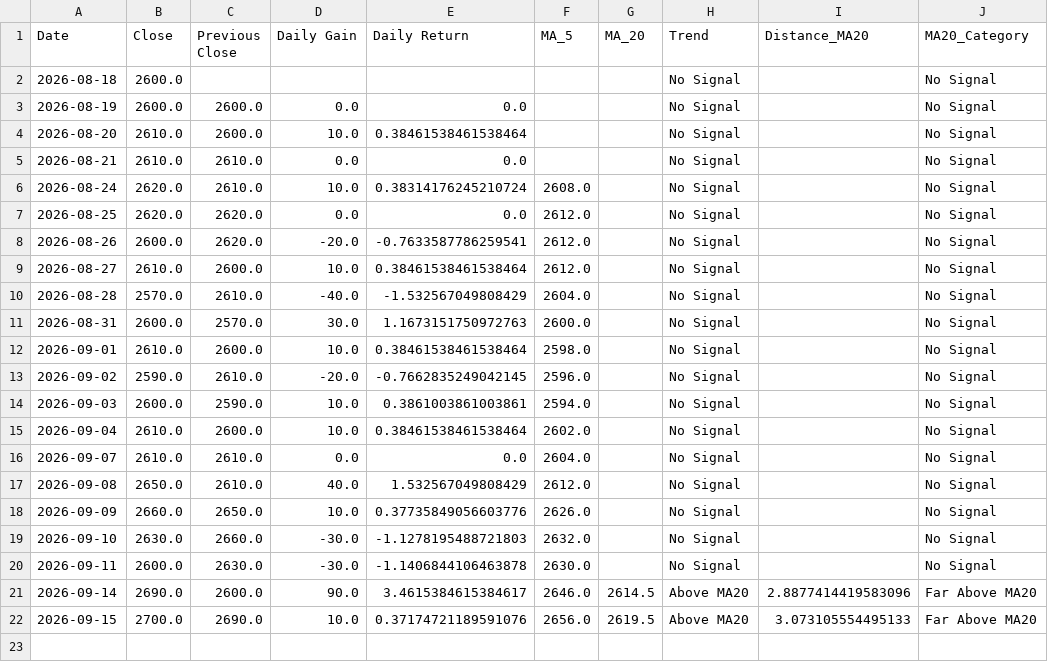
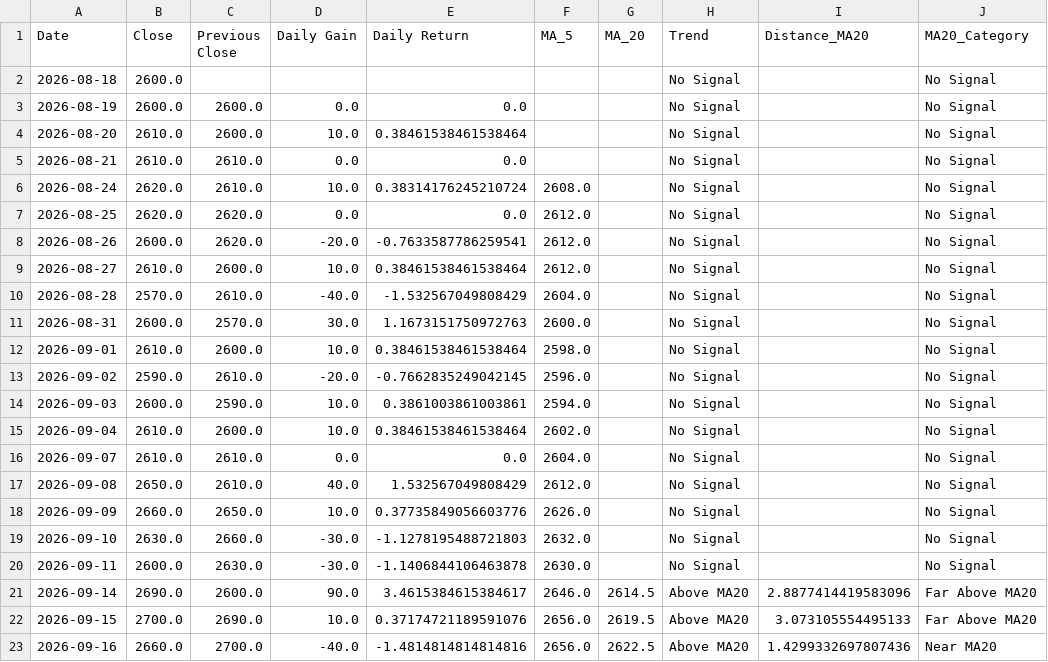
Before and after one commit to ricoyusuf/idx-data-platform, a CSV file: data/processed/TLKM_processed.csv, drawn as a sheet.

```diff
--- a/data/processed/TLKM_processed.csv
+++ b/data/processed/TLKM_processed.csv
@@ -22 +22,2 @@ Date,Close,Previous Close,Daily Gain,Daily Return,MA_5,MA_20,Trend,Distance_MA20
 2026-09-15,2700.0,2690.0,10.0,0.37174721189591076,2656.0,2619.5,Above MA20,3.073105554495133,Far Above MA20
+2026-09-16,2660.0,2700.0,-40.0,-1.4814814814814816,2656.0,2622.5,Above MA20,1.4299332697807436,Near MA20
```
Also changed, not shown: data/processed/BBCA_processed.csv, data/processed/BBRI_processed.csv, 7 other files.
